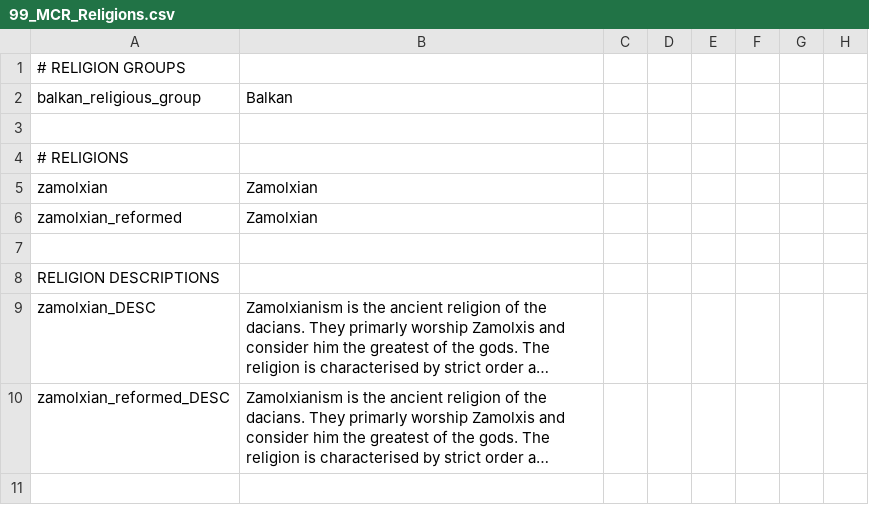
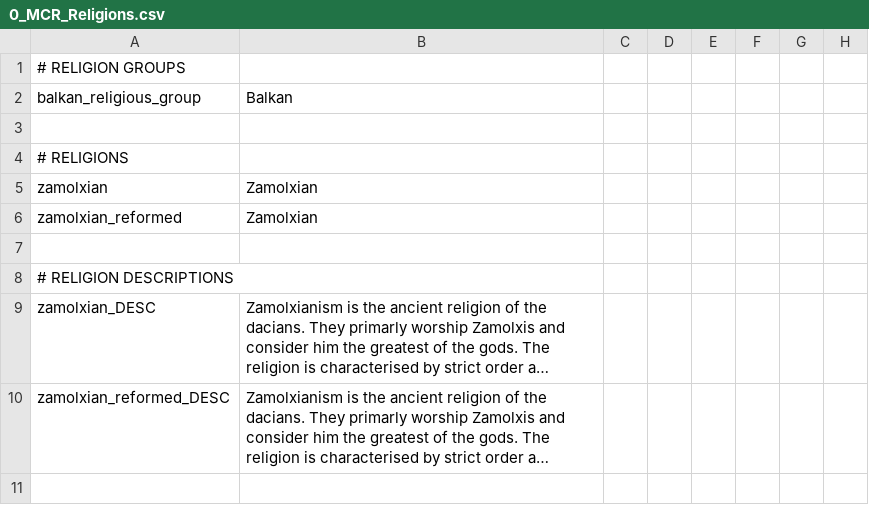
Before and after one commit to hmlendea/ck2-hip-more-cultures-and-religions, a CSV file: hip-more-cultures-and-religions/localisation/0_MCR_Religions.csv (was hip-more-cultures-and-religions/localisation/99_MCR_Religions.csv), drawn as a sheet; only a part is shown; long unchanged cells end in …; the diff names each change by its address in the sheet, - before the commit and + after, or states it on an @@ line.

```diff
--- a/hip-more-cultures-and-religions/localisation/99_MCR_Religions.csv
+++ b/hip-more-cultures-and-religions/localisation/0_MCR_Religions.csv
-A8: RELIGION DESCRIPTIONS
+A8: # RELIGION DESCRIPTIONS
```
Also changed, not shown: 16 other files.
